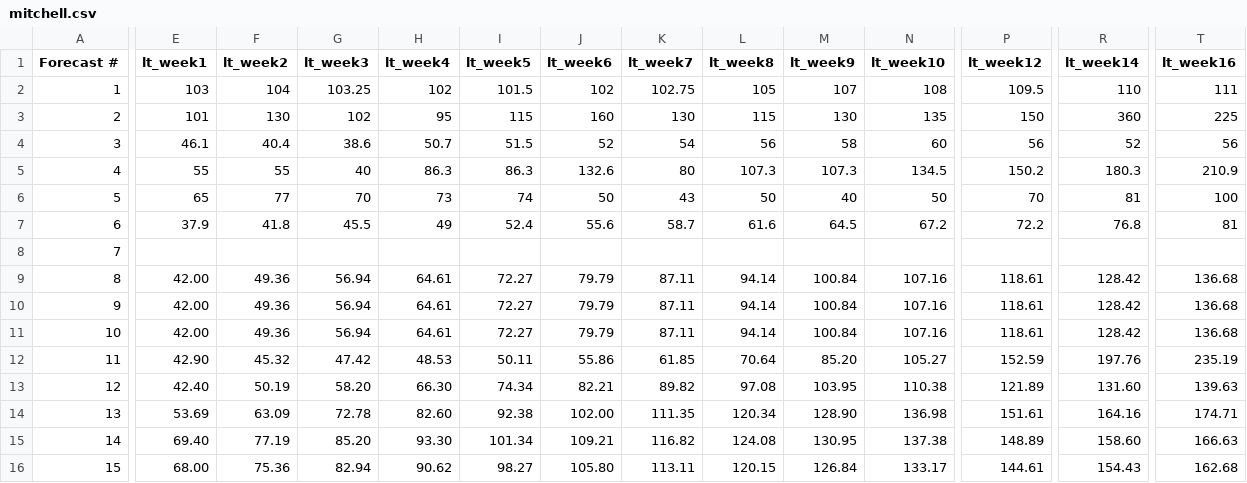
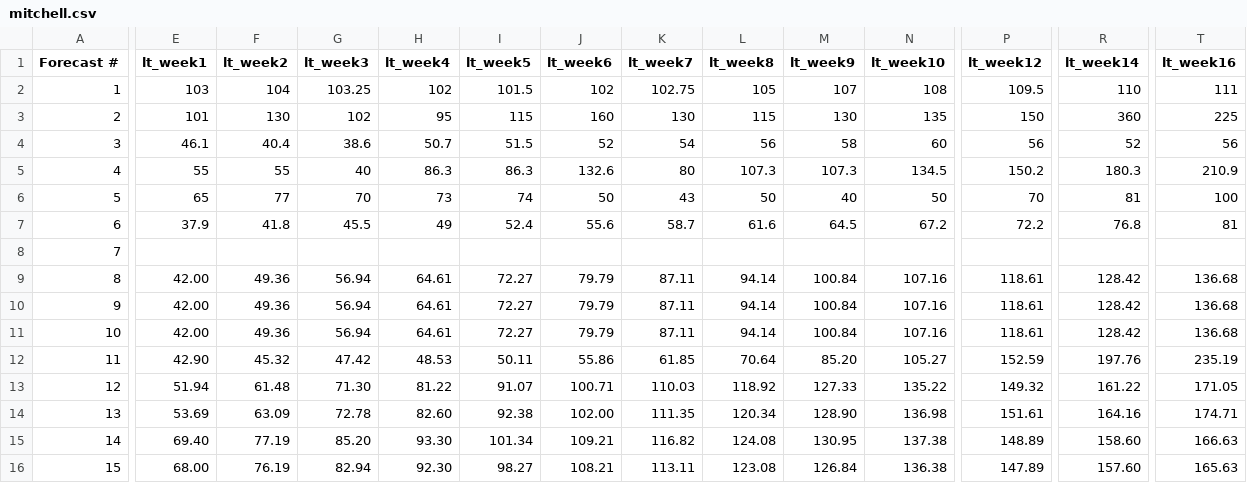
Before and after one commit to HAS-Tools-Fall2020/forecasting, a CSV file: forecast_entries/mitchell.csv, drawn as a sheet; only a part is shown, gaps mark what is left out; the diff covers the shown part only; the diff names each change by its address in the sheet, - before the commit and + after, or states it on an @@ line.

Commit message:
Fixing my weeks (12) becuase I am a dirty cheater.

```diff
--- a/forecast_entries/mitchell.csv
+++ b/forecast_entries/mitchell.csv
-E13 (lt_week1): 42.40
+E13 (lt_week1): 51.94
-F13 (lt_week2): 50.19
+F13 (lt_week2): 61.48
-G13 (lt_week3): 58.20
+G13 (lt_week3): 71.30
-H13 (lt_week4): 66.30
+H13 (lt_week4): 81.22
-I13 (lt_week5): 74.34
+I13 (lt_week5): 91.07
-J13 (lt_week6): 82.21
+J13 (lt_week6): 100.71
-K13 (lt_week7): 89.82
+K13 (lt_week7): 110.03
-L13 (lt_week8): 97.08
+L13 (lt_week8): 118.92
-M13 (lt_week9): 103.95
+M13 (lt_week9): 127.33
-N13 (lt_week10): 110.38
+N13 (lt_week10): 135.22
-P13 (lt_week12): 121.89
+P13 (lt_week12): 149.32
-R13 (lt_week14): 131.60
+R13 (lt_week14): 161.22
-T13 (lt_week16): 139.63
+T13 (lt_week16): 171.05
-F16 (lt_week2): 75.36
+F16 (lt_week2): 76.19
-H16 (lt_week4): 90.62
+H16 (lt_week4): 92.30
-J16 (lt_week6): 105.80
+J16 (lt_week6): 108.21
-L16 (lt_week8): 120.15
+L16 (lt_week8): 123.08
-N16 (lt_week10): 133.17
+N16 (lt_week10): 136.38
-P16 (lt_week12): 144.61
+P16 (lt_week12): 147.89
-R16 (lt_week14): 154.43
+R16 (lt_week14): 157.60
-T16 (lt_week16): 162.68
+T16 (lt_week16): 165.63
```
Also changed, not shown: 3 edited cells elsewhere in this file.
